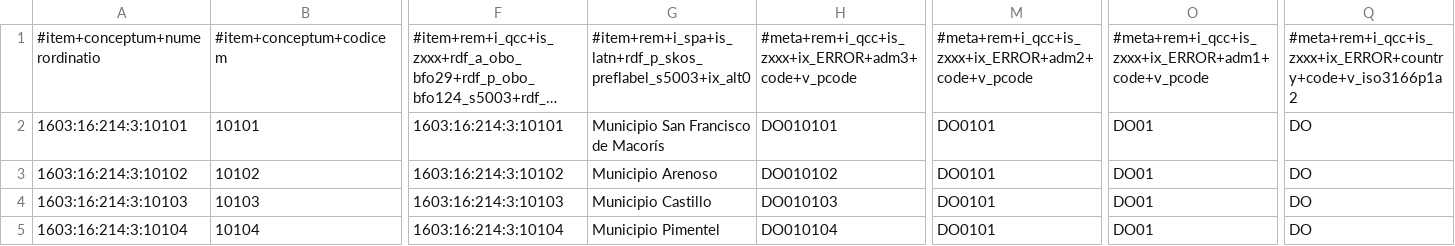
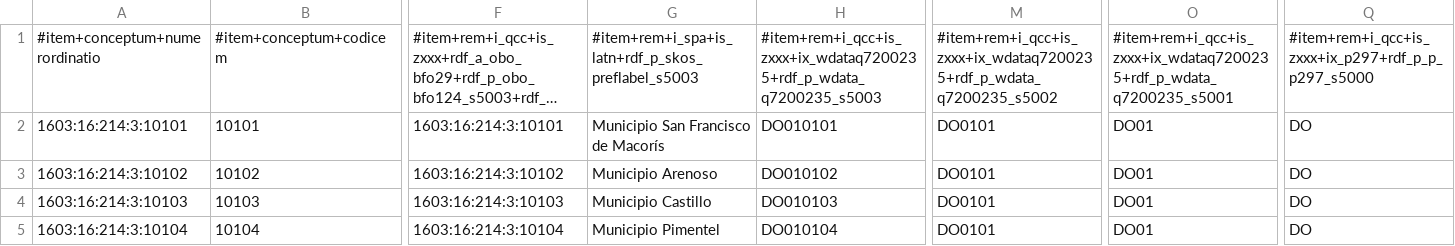
Before and after one commit to MDCIII/1603_16_214, a CSV file: 1603/16/214/3/1603_16_214_3.no1.tm.hxl.csv, drawn as a sheet; only a part is shown, gaps mark what is left out; long unchanged cells end in …; the diff names each change by its address in the sheet, - before the commit and + after, or states it on an @@ line.

```diff
--- a/1603/16/214/3/1603_16_214_3.no1.tm.hxl.csv
+++ b/1603/16/214/3/1603_16_214_3.no1.tm.hxl.csv
-G1: #item+rem+i_spa+is_latn+rdf_p_skos_preflabel_s5003+ix_alt0
+G1: #item+rem+i_spa+is_latn+rdf_p_skos_preflabel_s5003
-H1: #meta+rem+i_qcc+is_zxxx+ix_ERROR+adm3+code+v_pcode
+H1: #item+rem+i_qcc+is_zxxx+ix_wdataq7200235+rdf_p_wdata_q7200235_s5003
-M1: #meta+rem+i_qcc+is_zxxx+ix_ERROR+adm2+code+v_pcode
+M1: #item+rem+i_qcc+is_zxxx+ix_wdataq7200235+rdf_p_wdata_q7200235_s5002
-O1: #meta+rem+i_qcc+is_zxxx+ix_ERROR+adm1+code+v_pcode
+O1: #item+rem+i_qcc+is_zxxx+ix_wdataq7200235+rdf_p_wdata_q7200235_s5001
-Q1: #meta+rem+i_qcc+is_zxxx+ix_ERROR+country+code+v_iso3166p1a2
+Q1: #item+rem+i_qcc+is_zxxx+ix_p297+rdf_p_p_p297_s5000
```
Also changed, not shown: 1603/16/214/0/1603_16_214_0.no1.tm.hxl.csv, 1603/16/214/1/1603_16_214_1.no1.tm.hxl.csv, 23 other files.
